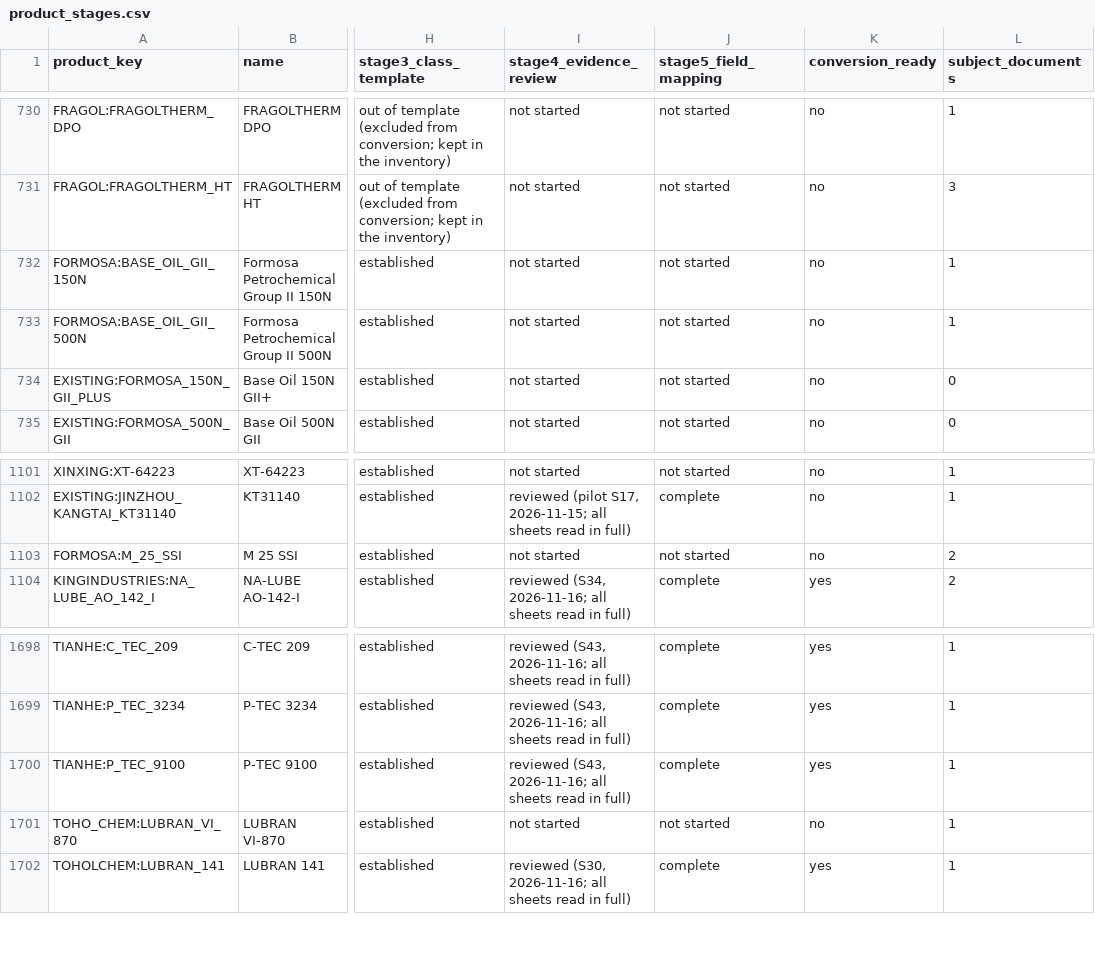
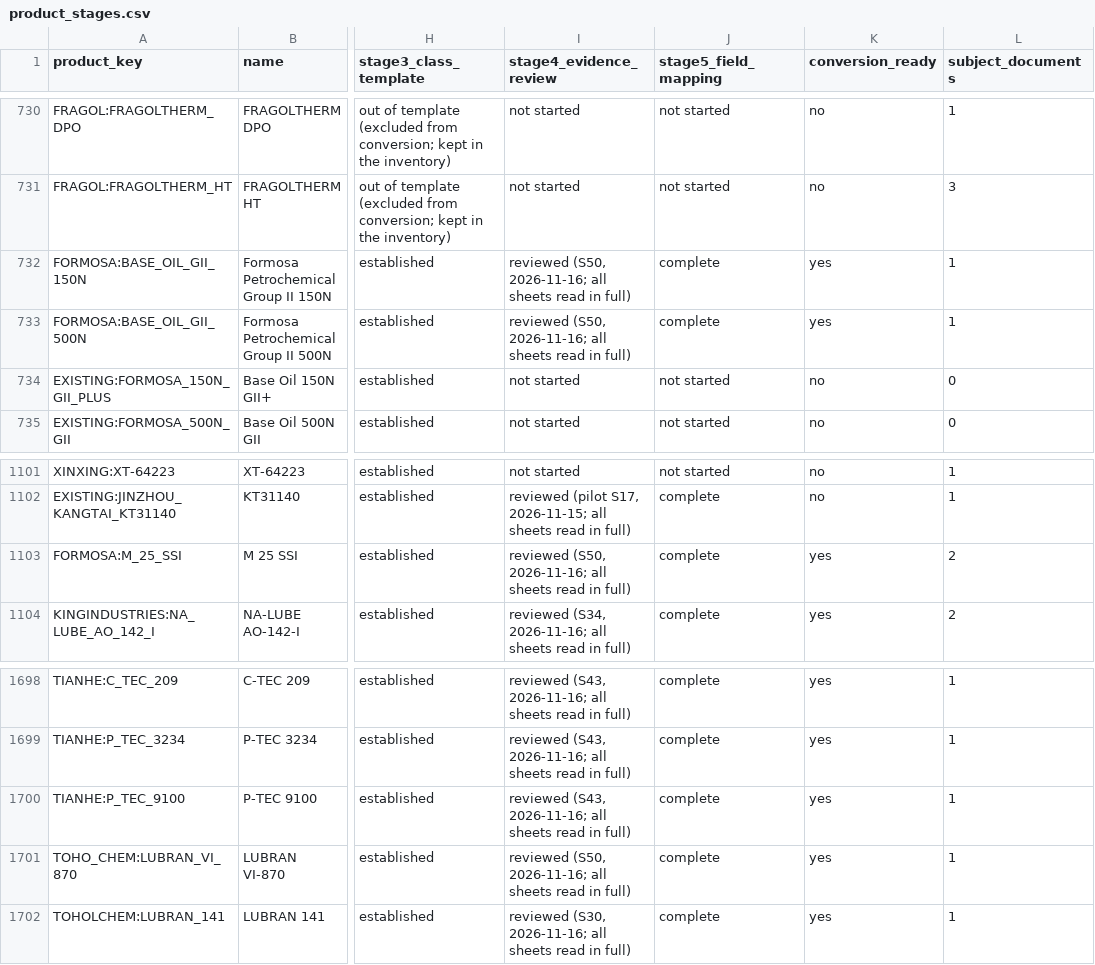
Before and after one commit to alaaahmadd182-lab/Smart-formulator-project, a CSV file: dataset_preparation_2026-11-14/tables/product_stages.csv, drawn as a sheet; only a part is shown, gaps mark what is left out; the diff names each change by its address in the sheet, - before the commit and + after, or states it on an @@ line.

```diff
--- a/dataset_preparation_2026-11-14/tables/product_stages.csv
+++ b/dataset_preparation_2026-11-14/tables/product_stages.csv
-I732:I733 (stage4_evidence_review): not started
+I732:I733 (stage4_evidence_review): reviewed (S50, 2026-11-16; all sheets read in full)
-J732:J733 (stage5_field_mapping): not started
+J732:J733 (stage5_field_mapping): complete
-K732:K733 (conversion_ready): no
+K732:K733 (conversion_ready): yes
-I1103 (stage4_evidence_review): not started
+I1103 (stage4_evidence_review): reviewed (S50, 2026-11-16; all sheets read in full)
-J1103 (stage5_field_mapping): not started
+J1103 (stage5_field_mapping): complete
-K1103 (conversion_ready): no
+K1103 (conversion_ready): yes
-I1701 (stage4_evidence_review): not started
+I1701 (stage4_evidence_review): reviewed (S50, 2026-11-16; all sheets read in full)
-J1701 (stage5_field_mapping): not started
+J1701 (stage5_field_mapping): complete
-K1701 (conversion_ready): no
+K1701 (conversion_ready): yes
```
Also changed, not shown: dataset_preparation_2026-11-14/tables/field_mapping_status.csv, 3 other files.
